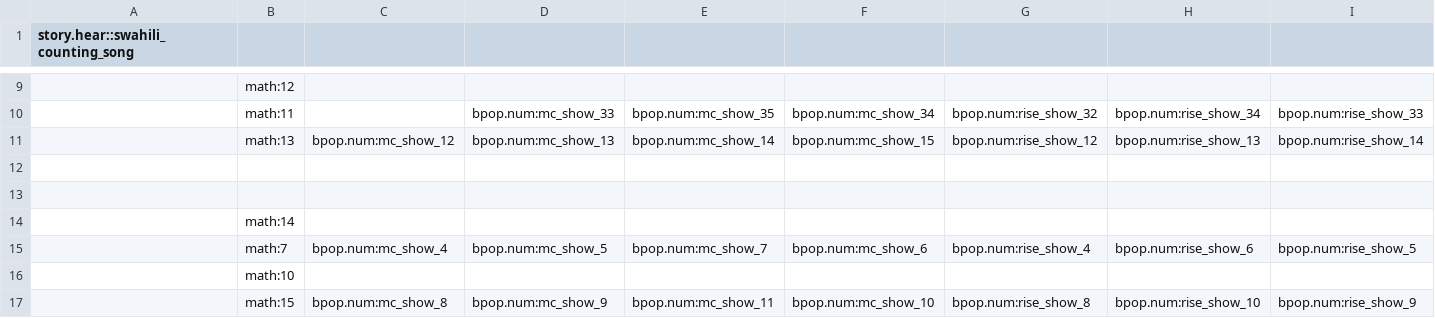
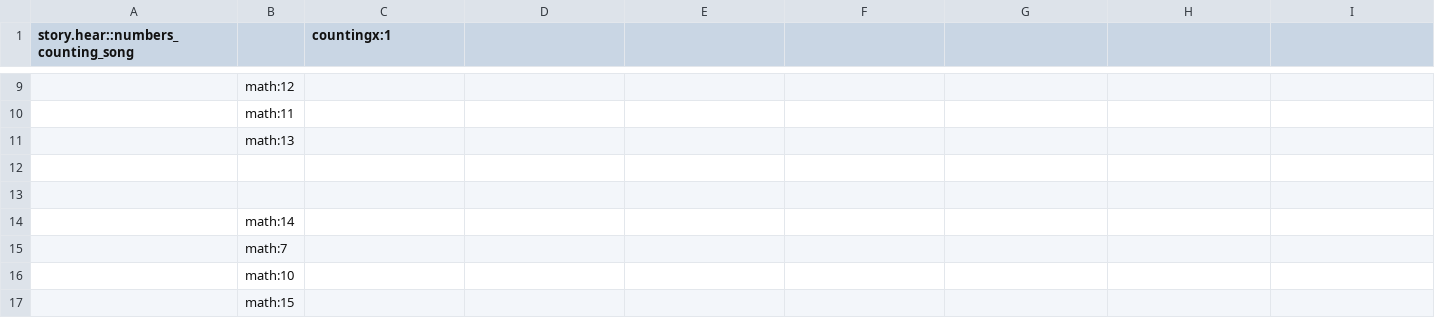
Before and after one commit to XPRIZE/GLEXP-Team-RoboTutor-RoboTutor, a CSV file: app/src/tutor_xmatrices/MathTransitions.sw.csv, drawn as a sheet; only a part is shown, gaps mark what is left out; the diff covers the shown part only; the diff names each change by its address in the sheet, - before the commit and + after, or states it on an @@ line.

Commit message:
inserted countingx activities into matrix

```diff
--- a/app/src/tutor_xmatrices/MathTransitions.sw.csv
+++ b/app/src/tutor_xmatrices/MathTransitions.sw.csv
-A1: story.hear::swahili_counting_song
+A1: story.hear::numbers_counting_song
-C1: (empty)
+C1: countingx:1
-D10: bpop.num:mc_show_33
+D10: (empty)
-E10: bpop.num:mc_show_35
+E10: (empty)
-F10: bpop.num:mc_show_34
+F10: (empty)
-G10: bpop.num:rise_show_32
+G10: (empty)
-H10: bpop.num:rise_show_34
+H10: (empty)
-I10: bpop.num:rise_show_33
+I10: (empty)
-C11 (countingx:1): bpop.num:mc_show_12
+C11 (countingx:1): (empty)
-D11: bpop.num:mc_show_13
+D11: (empty)
-E11: bpop.num:mc_show_14
+E11: (empty)
-F11: bpop.num:mc_show_15
+F11: (empty)
-G11: bpop.num:rise_show_12
+G11: (empty)
-H11: bpop.num:rise_show_13
+H11: (empty)
-I11: bpop.num:rise_show_14
+I11: (empty)
-C15 (countingx:1): bpop.num:mc_show_4
+C15 (countingx:1): (empty)
-D15: bpop.num:mc_show_5
+D15: (empty)
-E15: bpop.num:mc_show_7
+E15: (empty)
-F15: bpop.num:mc_show_6
+F15: (empty)
-G15: bpop.num:rise_show_4
+G15: (empty)
-H15: bpop.num:rise_show_6
+H15: (empty)
-I15: bpop.num:rise_show_5
+I15: (empty)
-C17 (countingx:1): bpop.num:mc_show_8
+C17 (countingx:1): (empty)
-D17: bpop.num:mc_show_9
+D17: (empty)
-E17: bpop.num:mc_show_11
+E17: (empty)
-F17: bpop.num:mc_show_10
+F17: (empty)
-G17: bpop.num:rise_show_8
+G17: (empty)
-H17: bpop.num:rise_show_10
+H17: (empty)
-I17: bpop.num:rise_show_9
+I17: (empty)
```
Also changed, not shown: 1 removed row and 79 edited cells elsewhere in this file, 6 other files.
